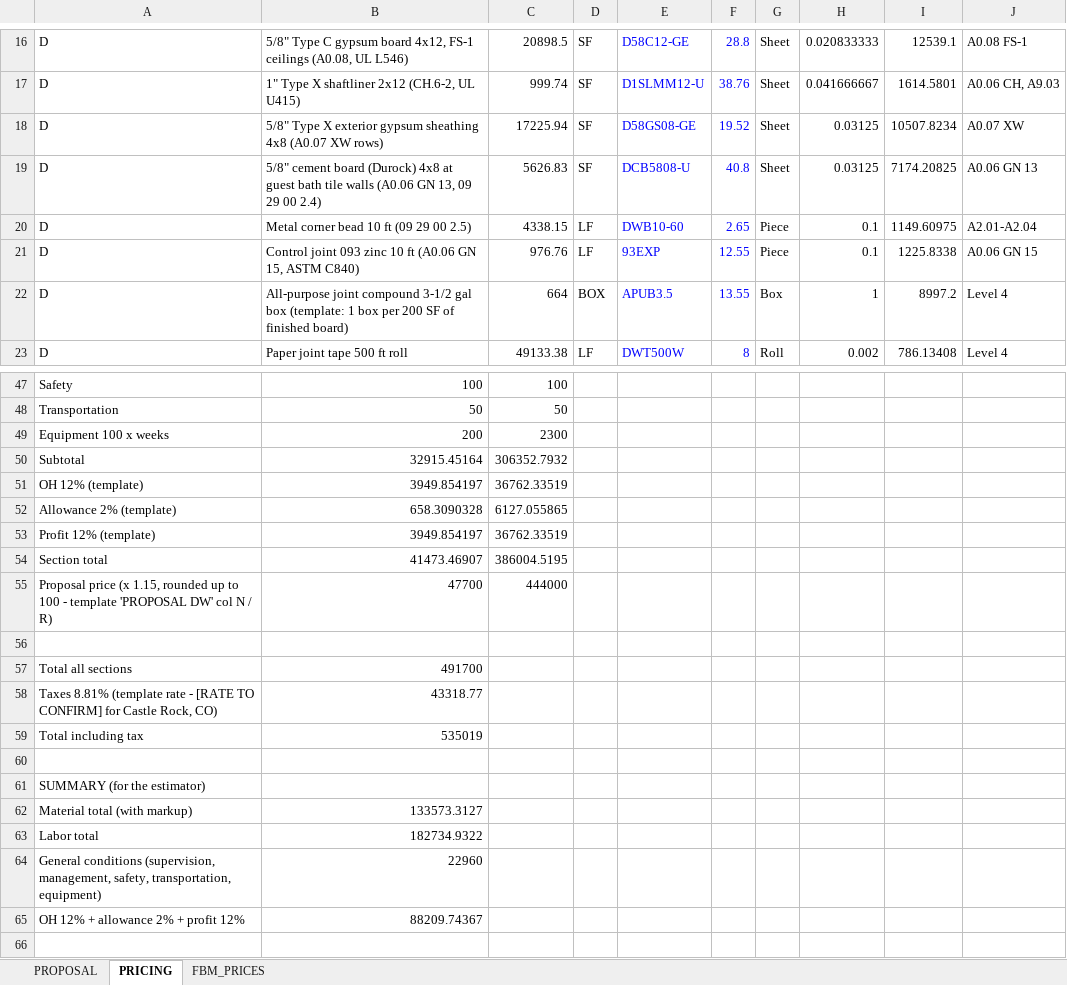
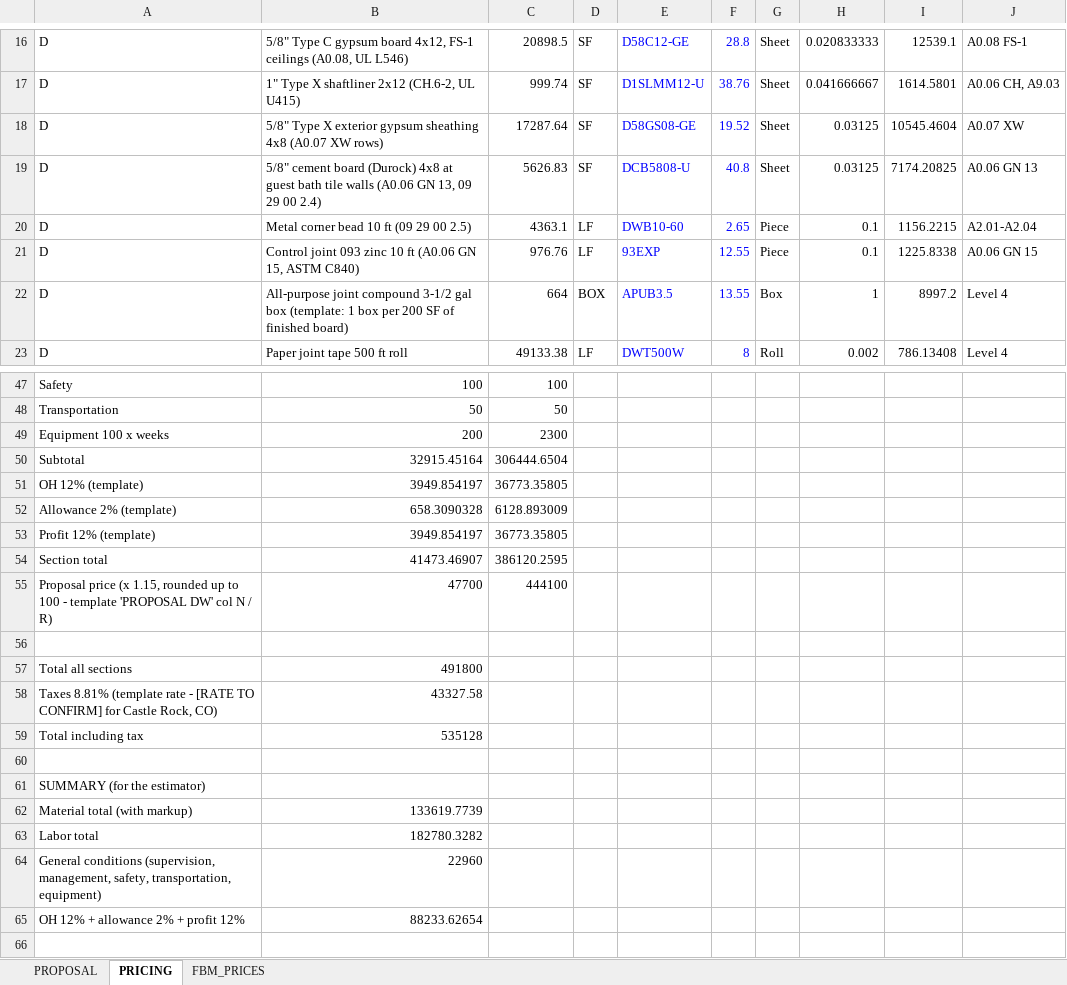
Before and after one commit to Jaicon18/Reading-Plans, an Excel workbook: cache_proyectos/cr_city_hotel_castle_rock/proposal/CR_City_Hotel_Proposal_rev1.xlsx, sheet PRICING, drawn as a sheet; only a part is shown, gaps mark what is left out; values as stored, in another font and other column widths than the file's, no borders; the diff covers the shown part only; the diff names each change by its address in the sheet, - before the commit and + after, or states it on an @@ line.

```diff
--- a/cache_proyectos/cr_city_hotel_castle_rock/proposal/CR_City_Hotel_Proposal_rev1.xlsx (sheet PRICING)
+++ b/cache_proyectos/cr_city_hotel_castle_rock/proposal/CR_City_Hotel_Proposal_rev1.xlsx (sheet PRICING)
-C18: 17225.94
+C18: 17287.64
-I18: 10507.8234
+I18: 10545.4604
-C20: 4338.15
+C20: 4363.1
-I20: 1149.60975
+I20: 1156.2215
-C50: 306352.7932
+C50: 306444.6504
-C51: 36762.33519
+C51: 36773.35805
-C52: 6127.055865
+C52: 6128.893009
-C53: 36762.33519
+C53: 36773.35805
-C54: 386004.5195
+C54: 386120.2595
-C55: 444000
+C55: 444100
-B57: 491700
+B57: 491800
-B58: 43318.77
+B58: 43327.58
-B59: 535019
+B59: 535128
-B62: 133573.3127
+B62: 133619.7739
-B63: 182734.9322
+B63: 182780.3282
-B65: 88209.74367
+B65: 88233.62654
```
Also changed, not shown: 6 edited cells elsewhere in this sheet, sheet PROPOSAL, cache_proyectos/cr_city_hotel_castle_rock/excel/CR_City_Hotel_Takeoff_FINAL_rev1.xlsx, 12 other files.
